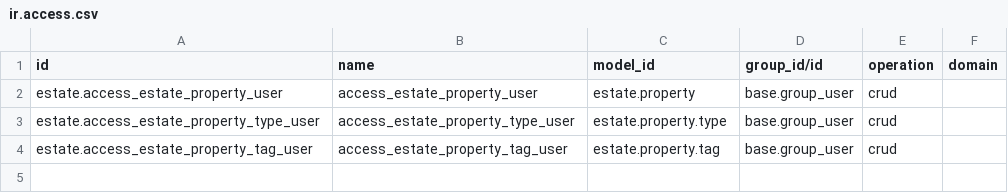
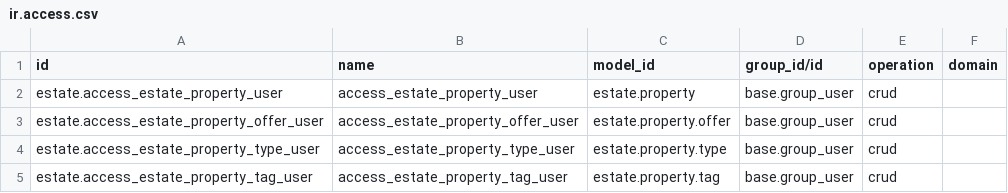
Before and after one commit to pal-odoo/odoo-tech-academy, a CSV file: estate/security/ir.access.csv, drawn as a sheet; the diff names each change by its address in the sheet, - before the commit and + after, or states it on an @@ line.

Commit message:
[06++][IMP] estate: Implement estate property offer model
Also implemented related access rights, form and list views

```diff
--- a/estate/security/ir.access.csv
+++ b/estate/security/ir.access.csv
+row 3: estate.access_estate_property_offer_user | access_estate_property_offer_user | estate.property.offer | base.group_user | crud
```
Also changed, not shown: 6 other files.
